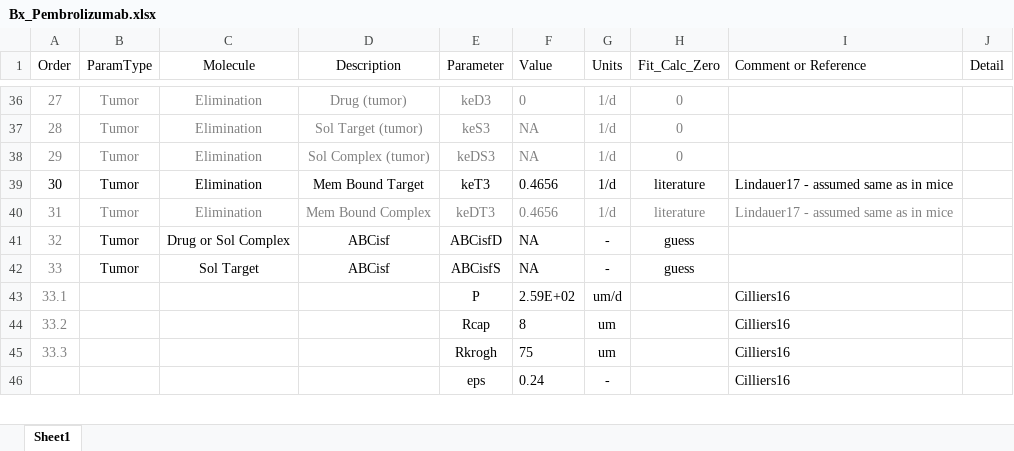
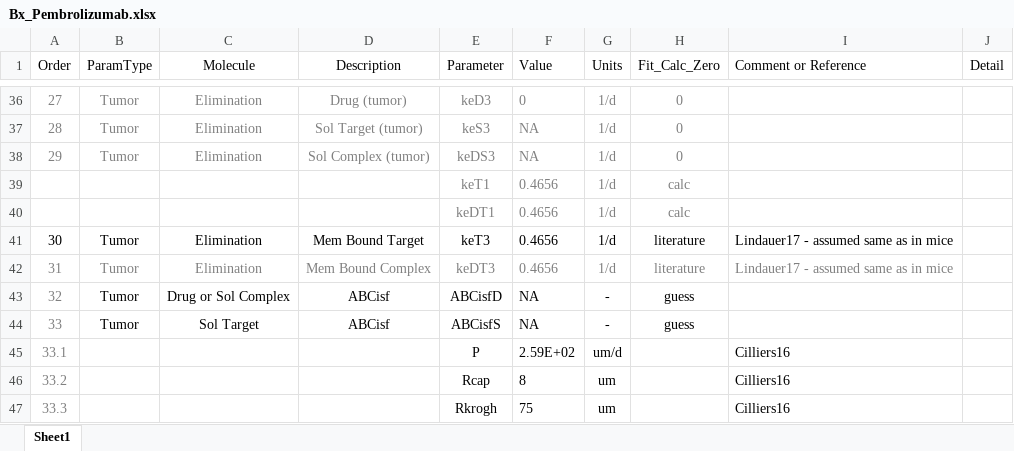
Before and after one commit to iamstein/TumorModeling, an Excel workbook: data/Bx_Pembrolizumab.xlsx, sheet Sheet1, drawn as a sheet; only a part is shown, gaps mark what is left out; the shorter side is filled out with more unchanged rows; values as stored, in another font and other column widths than the file's, no borders; conditional formats not drawn; the diff names each change by its address in the sheet, - before the commit and + after, or states it on an @@ line.

```diff
--- a/data/Bx_Pembrolizumab.xlsx (sheet Sheet1)
+++ b/data/Bx_Pembrolizumab.xlsx (sheet Sheet1)
+row 39:  |  |  |  | keT1 | 0.4656 | 1/d | calc
+row 40:  |  |  |  | keDT1 | 0.4656 | 1/d | calc
```
Also changed, not shown: formulas that keep their value, data/Bx_Atezolizumab.xlsx, data/Bx_Herceptin.xlsx.
